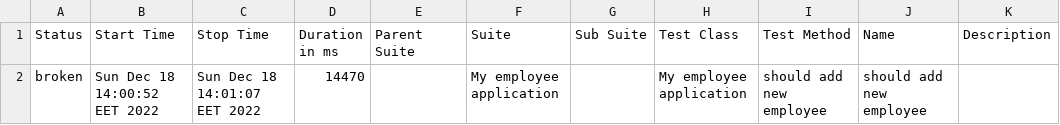
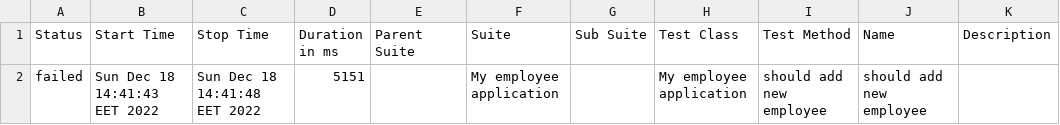
Before and after one commit to BilVaD1/React_employees_app, a CSV file: allure-report/data/suites.csv, drawn as a sheet.

Commit message:
Fixes on test

```diff
--- a/allure-report/data/suites.csv
+++ b/allure-report/data/suites.csv
@@ -1,2 +1,2 @@
 "Status","Start Time","Stop Time","Duration in ms","Parent Suite","Suite","Sub Suite","Test Class","Test Method","Name","Description"
-"broken","Sun Dec 18 14:00:52 EET 2022","Sun Dec 18 14:01:07 EET 2022","14470","","My employee application","","My employee application","should add new employee","should add new employee",""
+"failed","Sun Dec 18 14:41:43 EET 2022","Sun Dec 18 14:41:48 EET 2022","5151","","My employee application","","My employee application","should add new employee","should add new employee",""
```
Also changed, not shown: 47 other files.
